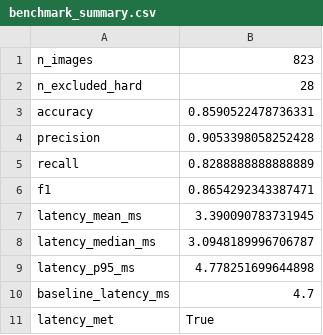
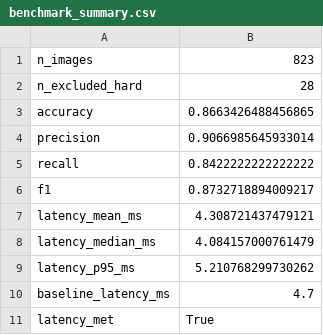
Before and after one commit to Mohamed-Maher5/Smile-Detection, a CSV file: outputs/benchmark_summary.csv, drawn as a sheet.

```diff
--- a/outputs/benchmark_summary.csv
+++ b/outputs/benchmark_summary.csv
@@ -2,9 +2,9 @@ n_images,823
 n_excluded_hard,28
-accuracy,0.8590522478736331
-precision,0.9053398058252428
-recall,0.8288888888888889
-f1,0.8654292343387471
-latency_mean_ms,3.390090783731945
-latency_median_ms,3.0948189996706787
-latency_p95_ms,4.778251699644898
+accuracy,0.8663426488456865
+precision,0.9066985645933014
+recall,0.8422222222222222
+f1,0.8732718894009217
+latency_mean_ms,4.308721437479121
+latency_median_ms,4.084157000761479
+latency_p95_ms,5.210768299730262
 baseline_latency_ms,4.7
```
Also changed, not shown: outputs/benchmark_results.csv, 3 other files.
